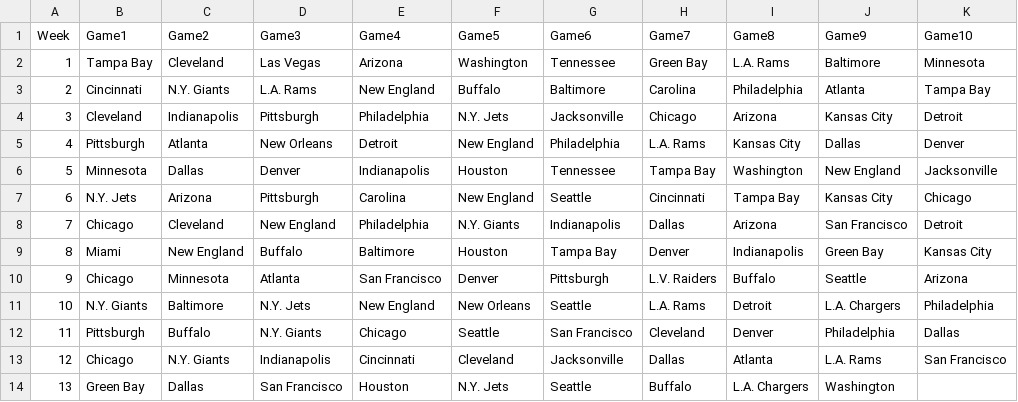
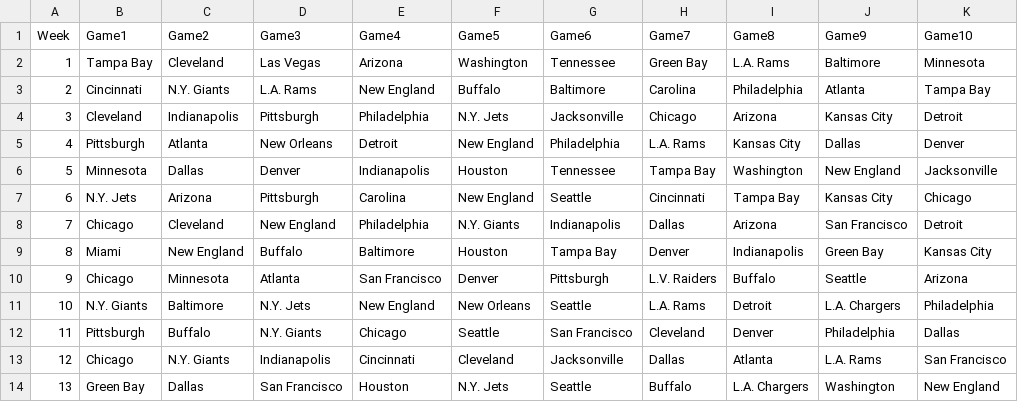
Before and after one commit to blakeweaver17-del/NFL-Pick-em, a CSV file: results.csv, drawn as a sheet.

Commit message:
Add 'New England' to the list in results.csv

```diff
--- a/results.csv
+++ b/results.csv
@@ -13,2 +13,2 @@ Week,Game1,Game2,Game3,Game4,Game5,Game6,Game7,Game8,Game9,Game10
 12,Chicago,N.Y. Giants,Indianapolis,Cincinnati,Cleveland,Jacksonville,Dallas,Atlanta,L.A. Rams,San Francisco
-13,Green Bay,Dallas,San Francisco,Houston,N.Y. Jets,Seattle, Buffalo, L.A. Chargers,Washington
+13,Green Bay,Dallas,San Francisco,Houston,N.Y. Jets,Seattle, Buffalo, L.A. Chargers,Washington, New England
```
